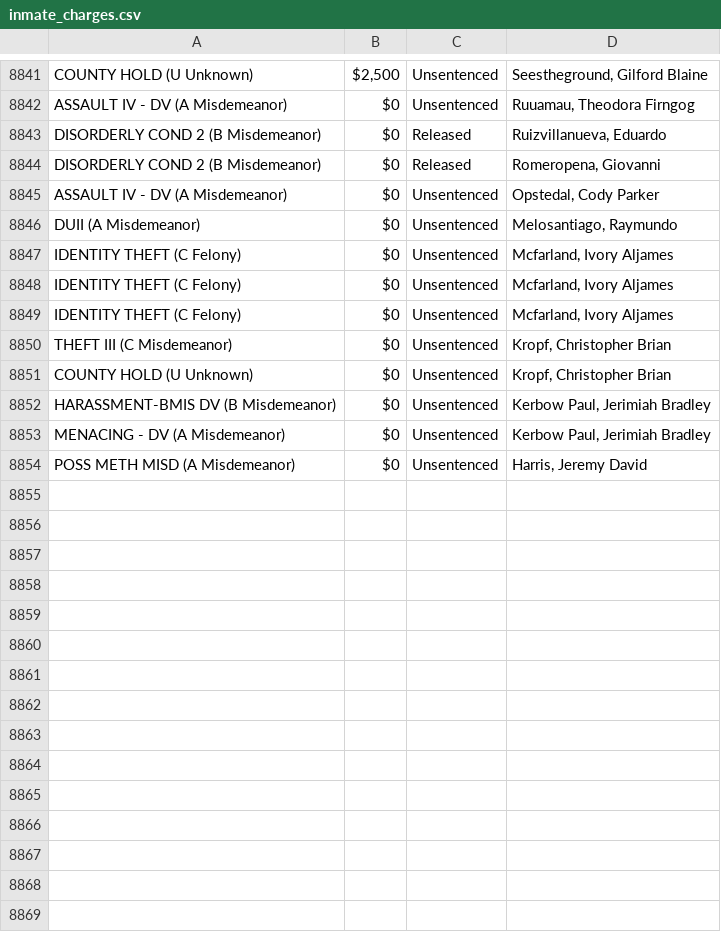
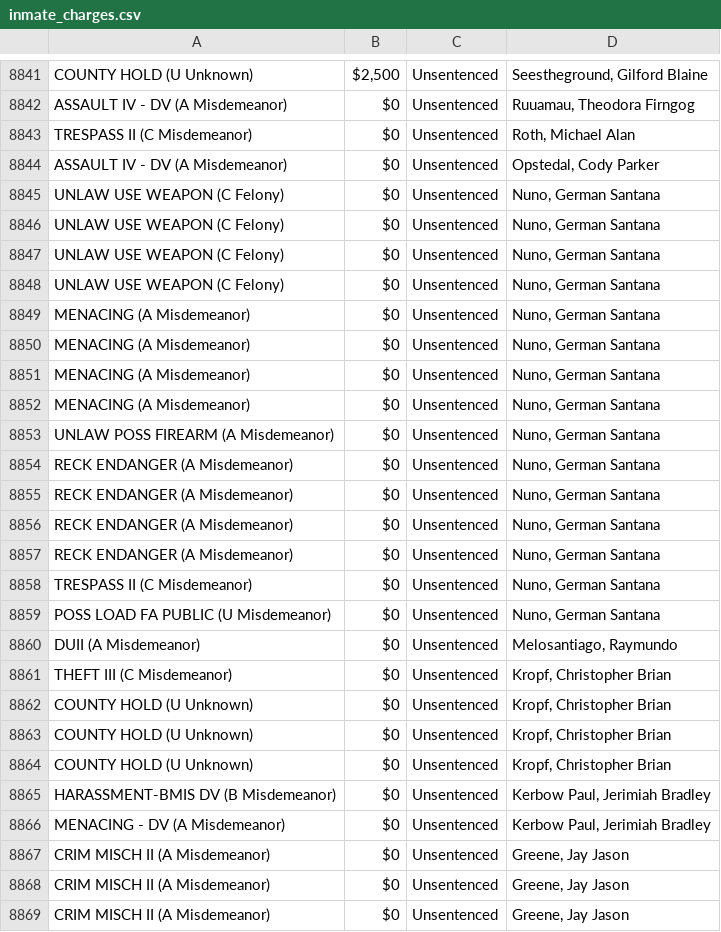
Before and after one commit to NguyenDa18/Portland-Jail-Data-Crawler, a CSV file: csvs/inmate_charges.csv, drawn as a sheet; only a part is shown, gaps mark what is left out; the diff covers the shown part only.

Commit message:
Latest inmate data update: Sun Dec 14 15:36:26 UTC 2025

```diff
--- a/csvs/inmate_charges.csv
+++ b/csvs/inmate_charges.csv
@@ -8842,13 +8842,28 @@ COUNTY HOLD (U Unknown),"$2,500",Unsentenced,"Seestheground, Gilford Blaine"
 ASSAULT IV - DV (A Misdemeanor),$0,Unsentenced,"Ruuamau, Theodora Firngog"
-DISORDERLY COND 2 (B Misdemeanor),$0,Released,"Ruizvillanueva, Eduardo"
-DISORDERLY COND 2 (B Misdemeanor),$0,Released,"Romeropena, Giovanni"
+TRESPASS II (C Misdemeanor),$0,Unsentenced,"Roth, Michael Alan"
 ASSAULT IV - DV (A Misdemeanor),$0,Unsentenced,"Opstedal, Cody Parker"
+UNLAW USE WEAPON (C Felony),$0,Unsentenced,"Nuno, German Santana"
+UNLAW USE WEAPON (C Felony),$0,Unsentenced,"Nuno, German Santana"
+UNLAW USE WEAPON (C Felony),$0,Unsentenced,"Nuno, German Santana"
+UNLAW USE WEAPON (C Felony),$0,Unsentenced,"Nuno, German Santana"
+MENACING (A Misdemeanor),$0,Unsentenced,"Nuno, German Santana"
+MENACING (A Misdemeanor),$0,Unsentenced,"Nuno, German Santana"
+MENACING (A Misdemeanor),$0,Unsentenced,"Nuno, German Santana"
+MENACING (A Misdemeanor),$0,Unsentenced,"Nuno, German Santana"
+UNLAW POSS FIREARM (A Misdemeanor),$0,Unsentenced,"Nuno, German Santana"
+RECK ENDANGER (A Misdemeanor),$0,Unsentenced,"Nuno, German Santana"
+RECK ENDANGER (A Misdemeanor),$0,Unsentenced,"Nuno, German Santana"
+RECK ENDANGER (A Misdemeanor),$0,Unsentenced,"Nuno, German Santana"
+RECK ENDANGER (A Misdemeanor),$0,Unsentenced,"Nuno, German Santana"
+TRESPASS II (C Misdemeanor),$0,Unsentenced,"Nuno, German Santana"
+POSS LOAD FA PUBLIC (U Misdemeanor),$0,Unsentenced,"Nuno, German Santana"
 DUII (A Misdemeanor),$0,Unsentenced,"Melosantiago, Raymundo"
-IDENTITY THEFT (C Felony),$0,Unsentenced,"Mcfarland, Ivory Aljames"
-IDENTITY THEFT (C Felony),$0,Unsentenced,"Mcfarland, Ivory Aljames"
-IDENTITY THEFT (C Felony),$0,Unsentenced,"Mcfarland, Ivory Aljames"
 THEFT III (C Misdemeanor),$0,Unsentenced,"Kropf, Christopher Brian"
 COUNTY HOLD (U Unknown),$0,Unsentenced,"Kropf, Christopher Brian"
+COUNTY HOLD (U Unknown),$0,Unsentenced,"Kropf, Christopher Brian"
+COUNTY HOLD (U Unknown),$0,Unsentenced,"Kropf, Christopher Brian"
 HARASSMENT-BMIS DV (B Misdemeanor),$0,Unsentenced,"Kerbow Paul, Jerimiah Bradley"
 MENACING - DV (A Misdemeanor),$0,Unsentenced,"Kerbow Paul, Jerimiah Bradley"
-POSS METH MISD (A Misdemeanor),$0,Unsentenced,"Harris, Jeremy David"
+CRIM MISCH II (A Misdemeanor),$0,Unsentenced,"Greene, Jay Jason"
+CRIM MISCH II (A Misdemeanor),$0,Unsentenced,"Greene, Jay Jason"
+CRIM MISCH II (A Misdemeanor),$0,Unsentenced,"Greene, Jay Jason"
```
Also changed, not shown: 3 added rows, 1 removed row, 31 moved rows and 5 edited cells elsewhere in this file, csvs/inmate_bookings.csv, csvs/inmate_details.csv.
